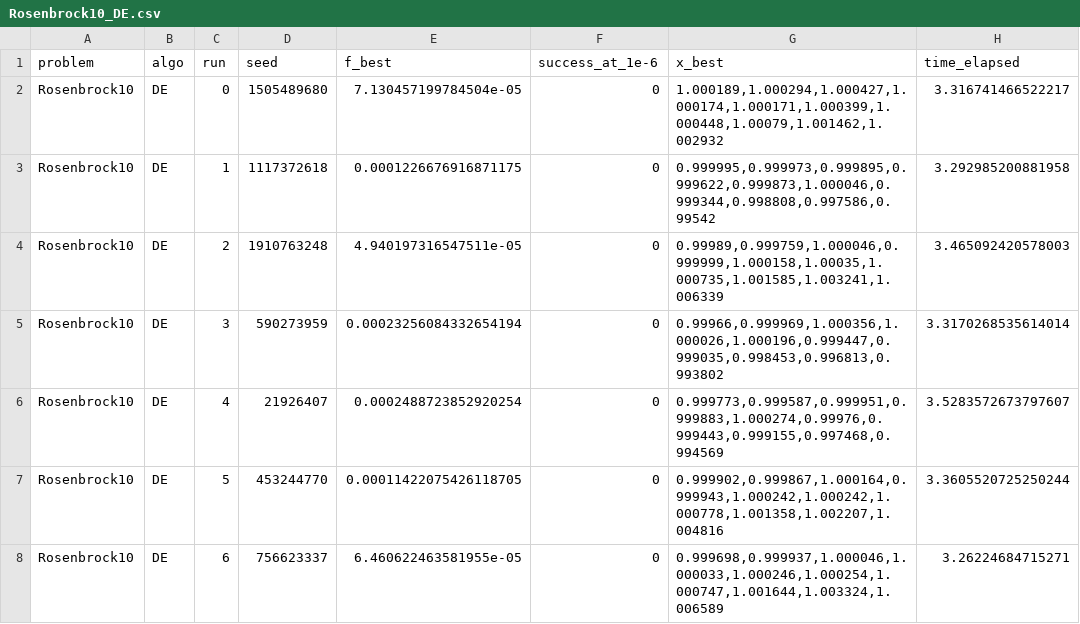
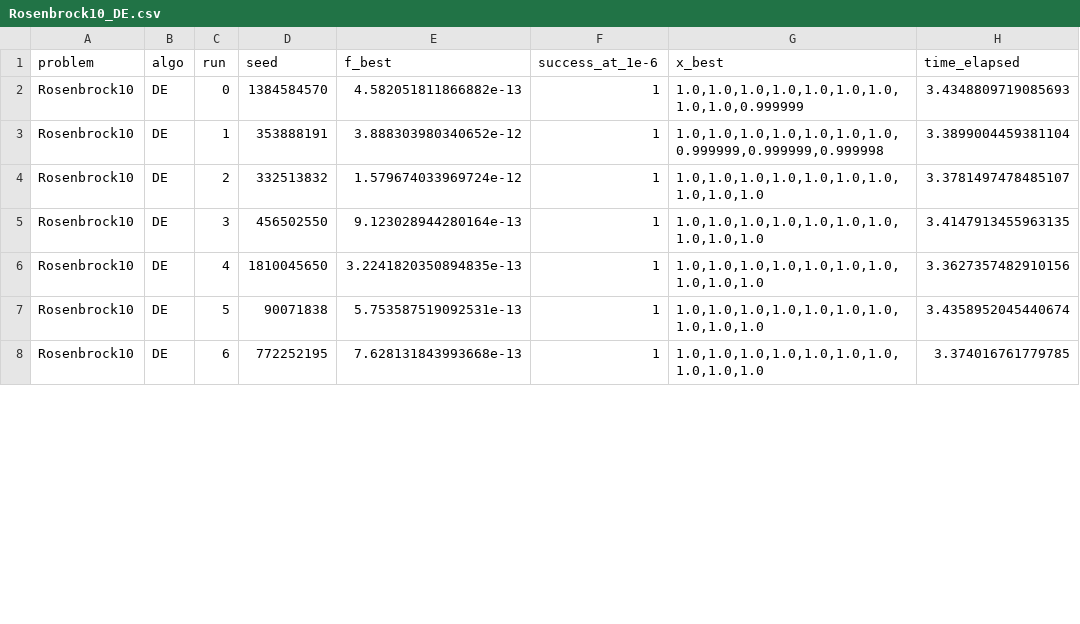
Before and after one commit to raqcoss/EvoComputing, a CSV file: results_nb/Rosenbrock10_DE.csv, drawn as a sheet; only a part is shown; the diff covers the shown part only.

```diff
--- a/results_nb/Rosenbrock10_DE.csv
+++ b/results_nb/Rosenbrock10_DE.csv
@@ -1,8 +1,8 @@
 problem,algo,run,seed,f_best,success_at_1e-6,x_best,time_elapsed
-Rosenbrock10,DE,0,1505489680,7.130457199784504e-05,0,"1.000189,1.000294,1.000427,1.000174,1.000171,1.000399,1.000448,1.00079,1.001462,1.002932",3.316741466522217
-Rosenbrock10,DE,1,1117372618,0.0001226676916871175,0,"0.999995,0.999973,0.999895,0.999622,0.999873,1.000046,0.999344,0.998808,0.997586,0.99542",3.292985200881958
-Rosenbrock10,DE,2,1910763248,4.940197316547511e-05,0,"0.99989,0.999759,1.000046,0.999999,1.000158,1.00035,1.000735,1.001585,1.003241,1.006339",3.465092420578003
-Rosenbrock10,DE,3,590273959,0.00023256084332654194,0,"0.99966,0.999969,1.000356,1.000026,1.000196,0.999447,0.999035,0.998453,0.996813,0.993802",3.3170268535614014
-Rosenbrock10,DE,4,21926407,0.0002488723852920254,0,"0.999773,0.999587,0.999951,0.999883,1.000274,0.99976,0.999443,0.999155,0.997468,0.994569",3.5283572673797607
-Rosenbrock10,DE,5,453244770,0.00011422075426118705,0,"0.999902,0.999867,1.000164,0.999943,1.000242,1.000242,1.000778,1.001358,1.002207,1.004816",3.3605520725250244
-Rosenbrock10,DE,6,756623337,6.460622463581955e-05,0,"0.999698,0.999937,1.000046,1.000033,1.000246,1.000254,1.000747,1.001644,1.003324,1.006589",3.26224684715271
+Rosenbrock10,DE,0,1384584570,4.582051811866882e-13,1,"1.0,1.0,1.0,1.0,1.0,1.0,1.0,1.0,1.0,0.999999",3.4348809719085693
+Rosenbrock10,DE,1,353888191,3.888303980340652e-12,1,"1.0,1.0,1.0,1.0,1.0,1.0,1.0,0.999999,0.999999,0.999998",3.3899004459381104
+Rosenbrock10,DE,2,332513832,1.579674033969724e-12,1,"1.0,1.0,1.0,1.0,1.0,1.0,1.0,1.0,1.0,1.0",3.3781497478485107
+Rosenbrock10,DE,3,456502550,9.123028944280164e-13,1,"1.0,1.0,1.0,1.0,1.0,1.0,1.0,1.0,1.0,1.0",3.4147913455963135
+Rosenbrock10,DE,4,1810045650,3.2241820350894835e-13,1,"1.0,1.0,1.0,1.0,1.0,1.0,1.0,1.0,1.0,1.0",3.3627357482910156
+Rosenbrock10,DE,5,90071838,5.753587519092531e-13,1,"1.0,1.0,1.0,1.0,1.0,1.0,1.0,1.0,1.0,1.0",3.4358952045440674
+Rosenbrock10,DE,6,772252195,7.628131843993668e-13,1,"1.0,1.0,1.0,1.0,1.0,1.0,1.0,1.0,1.0,1.0",3.374016761779785
```
Also changed, not shown: 120 edited cells elsewhere in this file, results_nb/Griewank10_DE.csv, results_nb/Griewank10_PSO.csv, 15 other files.
